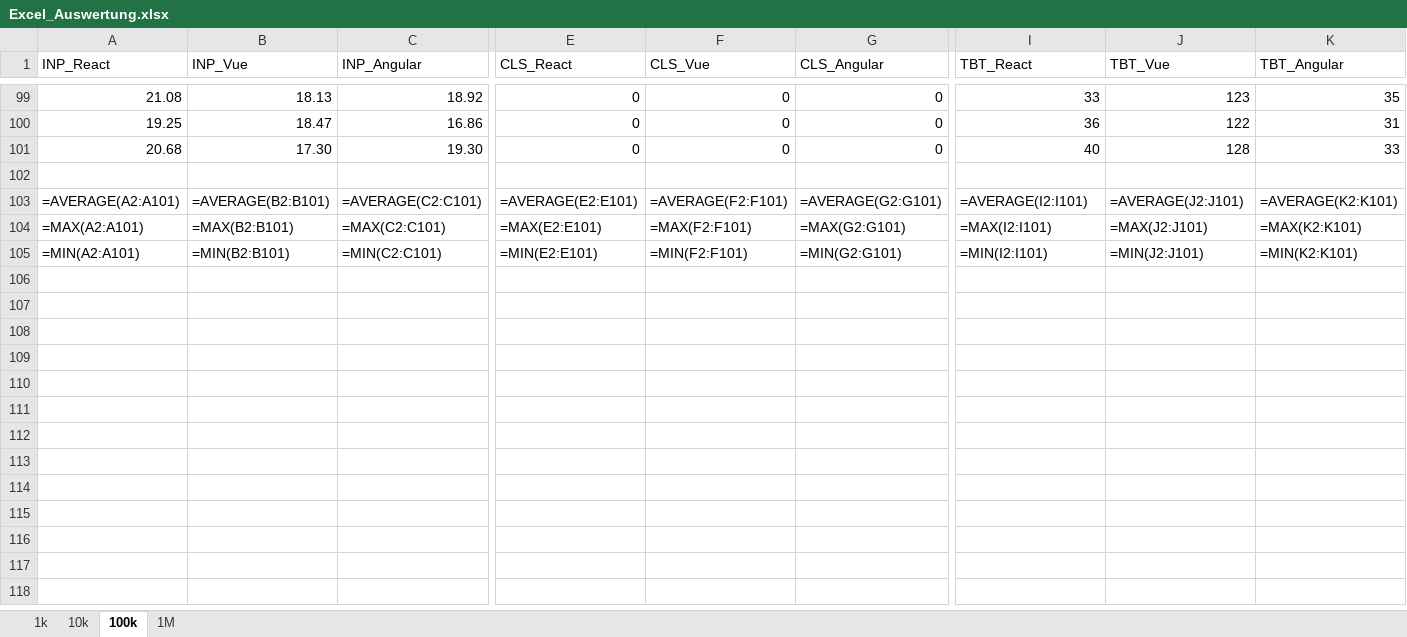
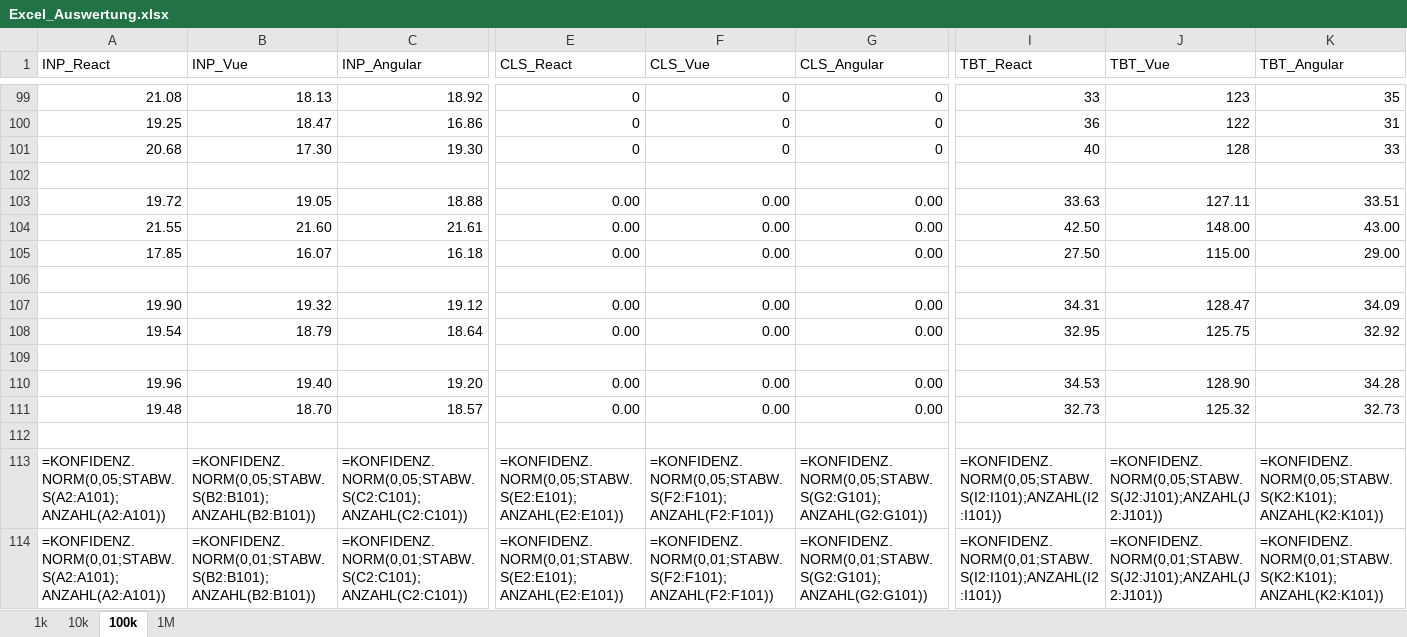
Before and after one commit to Weofi/masterarbeit-dashboard, an Excel workbook: measurement_data/Excel_Auswertung.xlsx, sheet 100k, drawn as a sheet; only a part is shown, gaps mark what is left out; values as stored, in another font and other column widths than the file's, no cell formats; formulas without a stored value are shown as written; addresses are those after the commit; rows hold the shown columns only; the diff names each change by its address in the sheet, - before the commit and + after, or states it on an @@ line.

```diff
--- a/measurement_data/Excel_Auswertung.xlsx (sheet 100k)
+++ b/measurement_data/Excel_Auswertung.xlsx (sheet 100k)
+row 103: 19.72 | 19.05 | 18.88 | 0.00 | 0.00 | 0.00 | 33.63 | 127.11 | 33.51
+row 104: 21.55 | 21.60 | 21.61 | 0.00 | 0.00 | 0.00 | 42.50 | 148.00 | 43.00
+row 105: 17.85 | 16.07 | 16.18 | 0.00 | 0.00 | 0.00 | 27.50 | 115.00 | 29.00
-row 106: =AVERAGE(A2:A101) | =AVERAGE(B2:B101) | =AVERAGE(C2:C101) | =AVERAGE(E2:E101) | =AVERAGE(F2:F101) | =AVERAGE(G2:G101) | =AVERAGE(I2:I101) | =AVERAGE(J2:J101) | =AVERAGE(K2:K101)
+row 106: (empty)
+row 107: 19.90 | 19.32 | 19.12 | 0.00 | 0.00 | 0.00 | 34.31 | 128.47 | 34.09
+row 108: 19.54 | 18.79 | 18.64 | 0.00 | 0.00 | 0.00 | 32.95 | 125.75 | 32.92
-row 109: =MAX(A2:A101) | =MAX(B2:B101) | =MAX(C2:C101) | =MAX(E2:E101) | =MAX(F2:F101) | =MAX(G2:G101) | =MAX(I2:I101) | =MAX(J2:J101) | =MAX(K2:K101)
+row 109: (empty)
+row 110: 19.96 | 19.40 | 19.20 | 0.00 | 0.00 | 0.00 | 34.53 | 128.90 | 34.28
+row 111: 19.48 | 18.70 | 18.57 | 0.00 | 0.00 | 0.00 | 32.73 | 125.32 | 32.73
-row 112: =MIN(A2:A101) | =MIN(B2:B101) | =MIN(C2:C101) | =MIN(E2:E101) | =MIN(F2:F101) | =MIN(G2:G101) | =MIN(I2:I101) | =MIN(J2:J101) | =MIN(K2:K101)
+row 112: (empty)
+row 113: =KONFIDENZ.NORM(0,05;STABW.S(A2:A101);ANZAHL(A2:A101)) | =KONFIDENZ.NORM(0,05;STABW.S(B2:B101);ANZAHL(B2:B101)) | =KONFIDENZ.NORM(0,05;STABW.S(C2:C101);ANZAHL(C2:C101)) | =KONFIDENZ.NORM(0,05;STABW.S(E2:E101);ANZAHL(E2:E101)) | =KONFIDENZ.NORM(0,05;STABW.S(F2:F101);ANZAHL(F2:F101)) | =KONFIDENZ.NORM(0,05;STABW.S(G2:G101);ANZAHL(G2:G101)) | =KONFIDENZ.NORM(0,05;STABW.S(I2:I101);ANZAHL(I2:I101)) | =KONFIDENZ.NORM(0,05;STABW.S(J2:J101);ANZAHL(J2:J101)) | =KONFIDENZ.NORM(0,05;STABW.S(K2:K101);ANZAHL(K2:K101))
+row 114: =KONFIDENZ.NORM(0,01;STABW.S(A2:A101);ANZAHL(A2:A101)) | =KONFIDENZ.NORM(0,01;STABW.S(B2:B101);ANZAHL(B2:B101)) | =KONFIDENZ.NORM(0,01;STABW.S(C2:C101);ANZAHL(C2:C101)) | =KONFIDENZ.NORM(0,01;STABW.S(E2:E101);ANZAHL(E2:E101)) | =KONFIDENZ.NORM(0,01;STABW.S(F2:F101);ANZAHL(F2:F101)) | =KONFIDENZ.NORM(0,01;STABW.S(G2:G101);ANZAHL(G2:G101)) | =KONFIDENZ.NORM(0,01;STABW.S(I2:I101);ANZAHL(I2:I101)) | =KONFIDENZ.NORM(0,01;STABW.S(J2:J101);ANZAHL(J2:J101)) | =KONFIDENZ.NORM(0,01;STABW.S(K2:K101);ANZAHL(K2:K101))
```
Also changed, not shown: sheet 1k, sheet 10k, sheet 1M, cell formats, 1 other file.
